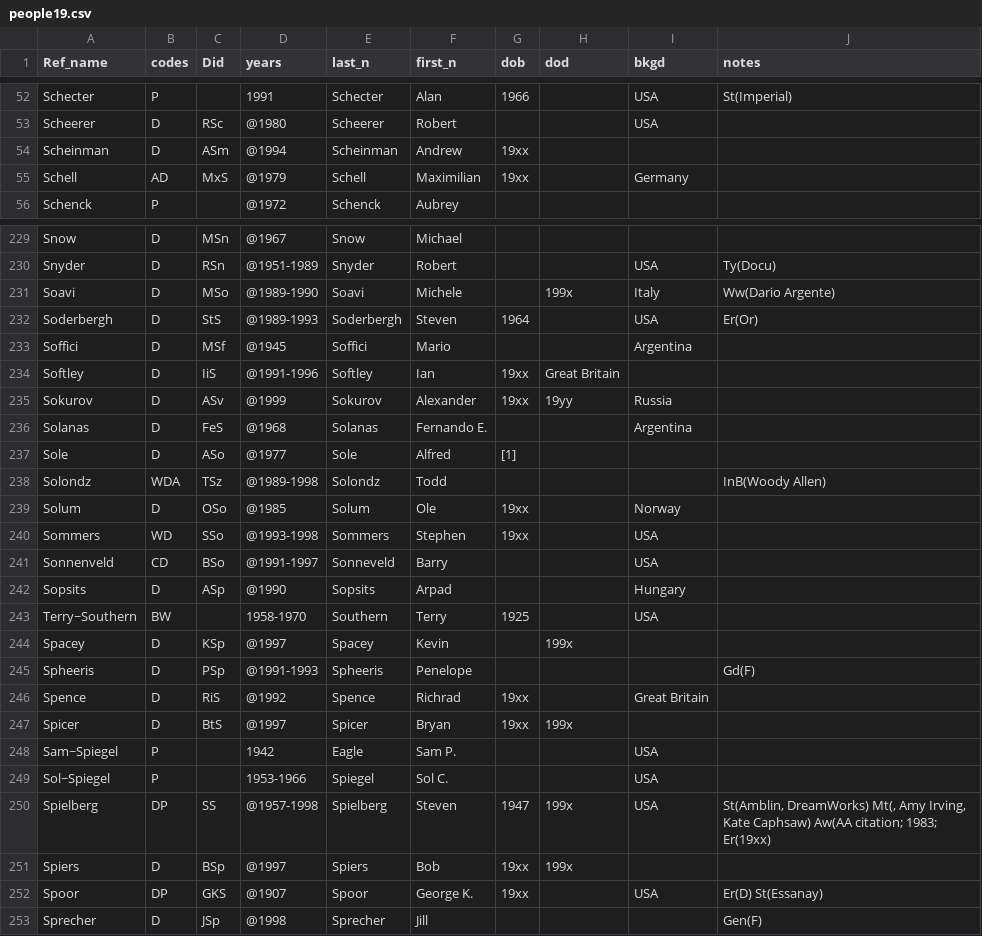
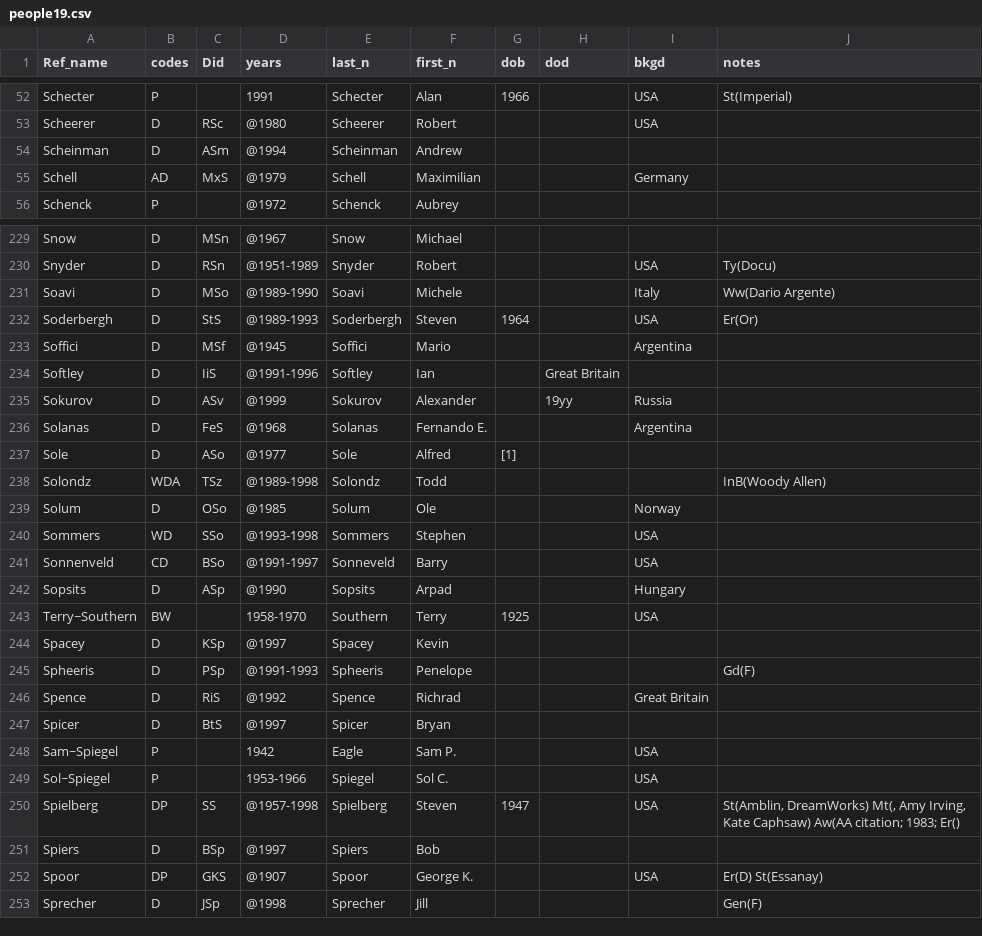
Before and after one commit to ereimer18/Movie-Database, a CSV file: csv/people/people19.csv, drawn as a sheet; only a part is shown, gaps mark what is left out; the diff covers the shown part only.

```diff
--- a/csv/people/people19.csv
+++ b/csv/people/people19.csv
@@ -53,4 +53,4 @@ Schecter,P,,1991,Schecter,Alan,1966,,USA,St(Imperial),
 Scheerer,D,RSc,@1980,Scheerer,Robert,,,USA,,
-Scheinman,D,ASm,@1994,Scheinman,Andrew,19xx,,,,
-Schell,AD,MxS,@1979,Schell,Maximilian,19xx,,Germany,,
+Scheinman,D,ASm,@1994,Scheinman,Andrew,,,,,
+Schell,AD,MxS,@1979,Schell,Maximilian,,,Germany,,
 Schenck,P,,@1972,Schenck,Aubrey,,,,,
@@ -230,7 +230,7 @@ Snow,D,MSn,@1967,Snow,Michael,,,,,
 Snyder,D,RSn,@1951-1989,Snyder,Robert,,,USA,Ty(Docu),
-Soavi,D,MSo,@1989-1990,Soavi,Michele,,199x,Italy,Ww(Dario Argente),
+Soavi,D,MSo,@1989-1990,Soavi,Michele,,,Italy,Ww(Dario Argente),
 Soderbergh,D,StS,@1989-1993,Soderbergh,Steven,1964,,USA,Er(Or),
 Soffici,D,MSf,@1945,Soffici,Mario,,,Argentina,,
-Softley,D,IiS,@1991-1996,Softley,Ian,19xx,Great Britain,,,
-Sokurov,D,ASv,@1999,Sokurov,Alexander,19xx,19yy,Russia,,
+Softley,D,IiS,@1991-1996,Softley,Ian,,Great Britain,,,
+Sokurov,D,ASv,@1999,Sokurov,Alexander,,19yy,Russia,,
 Solanas,D,FeS,@1968,Solanas,Fernando E.,,,Argentina,,
@@ -238,4 +238,4 @@ Sole,D,ASo,@1977,Sole,Alfred,[1],,,,
 Solondz,WDA,TSz,@1989-1998,Solondz,Todd,,,,InB(Woody Allen),
-Solum,D,OSo,@1985,Solum,Ole,19xx,,Norway,,
-Sommers,WD,SSo,@1993-1998,Sommers,Stephen,19xx,,USA,,
+Solum,D,OSo,@1985,Solum,Ole,,,Norway,,
+Sommers,WD,SSo,@1993-1998,Sommers,Stephen,,,USA,,
 Sonnenveld,CD,BSo,@1991-1997,Sonneveld,Barry,,,USA,,
@@ -243,11 +243,11 @@ Sopsits,D,ASp,@1990,Sopsits,Arpad,,,Hungary,,
 Terry~Southern,BW,,1958-1970,Southern,Terry,1925,,USA,,
-Spacey,D,KSp,@1997,Spacey,Kevin,,199x,,,
+Spacey,D,KSp,@1997,Spacey,Kevin,,,,,
 Spheeris,D,PSp,@1991-1993,Spheeris,Penelope,,,,Gd(F),
-Spence,D,RiS,@1992,Spence,Richrad,19xx,,Great Britain,,
-Spicer,D,BtS,@1997,Spicer,Bryan,19xx,199x,,,
+Spence,D,RiS,@1992,Spence,Richrad,,,Great Britain,,
+Spicer,D,BtS,@1997,Spicer,Bryan,,,,,
 Sam~Spiegel,P,,1942,Eagle,Sam P.,,,USA,,
 Sol~Spiegel,P,,1953-1966,Spiegel,Sol C.,,,USA,,
-Spielberg,DP,SS,@1957-1998,Spielberg,Steven,1947,199x,USA,"St(Amblin, DreamWorks) Mt(, Amy Irving, Kate Caphsaw) Aw(AA citation; 1983; Er(19xx)",
-Spiers,D,BSp,@1997,Spiers,Bob,19xx,199x,,,
-Spoor,DP,GKS,@1907,Spoor,George K.,19xx,,USA,Er(D) St(Essanay),
+Spielberg,DP,SS,@1957-1998,Spielberg,Steven,1947,,USA,"St(Amblin, DreamWorks) Mt(, Amy Irving, Kate Caphsaw) Aw(AA citation; 1983; Er()",
+Spiers,D,BSp,@1997,Spiers,Bob,,,,,
+Spoor,DP,GKS,@1907,Spoor,George K.,,,USA,Er(D) St(Essanay),
 Sprecher,D,JSp,@1998,Sprecher,Jill,,,,Gen(F),
```
Also changed, not shown: 59 edited cells elsewhere in this file, csv/people/people13.csv, csv/people/people2.csv, 24 other files.
